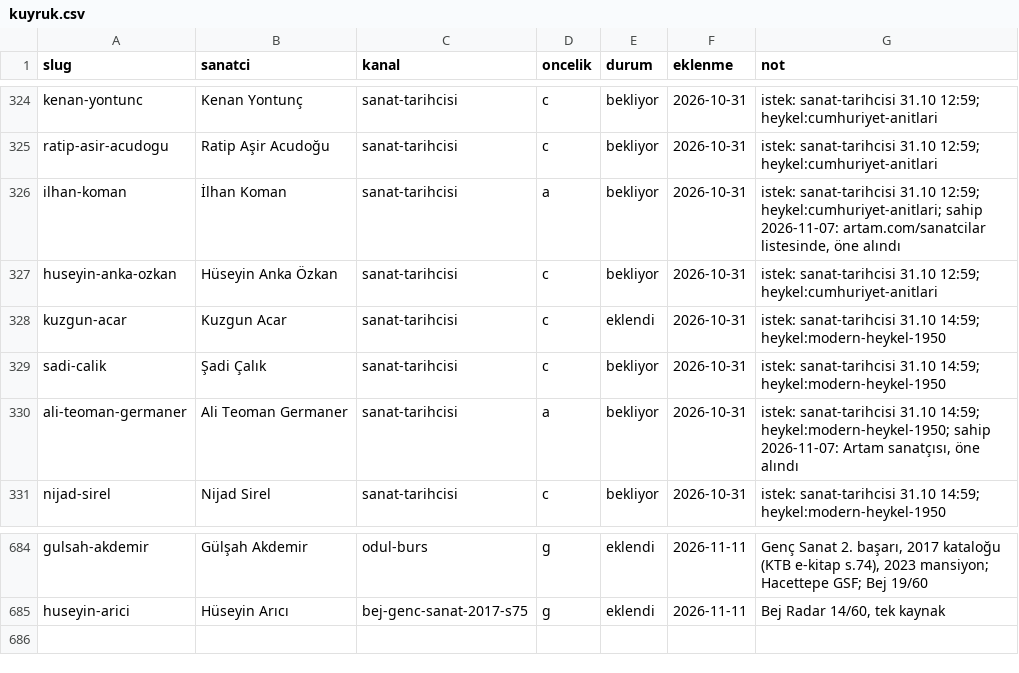
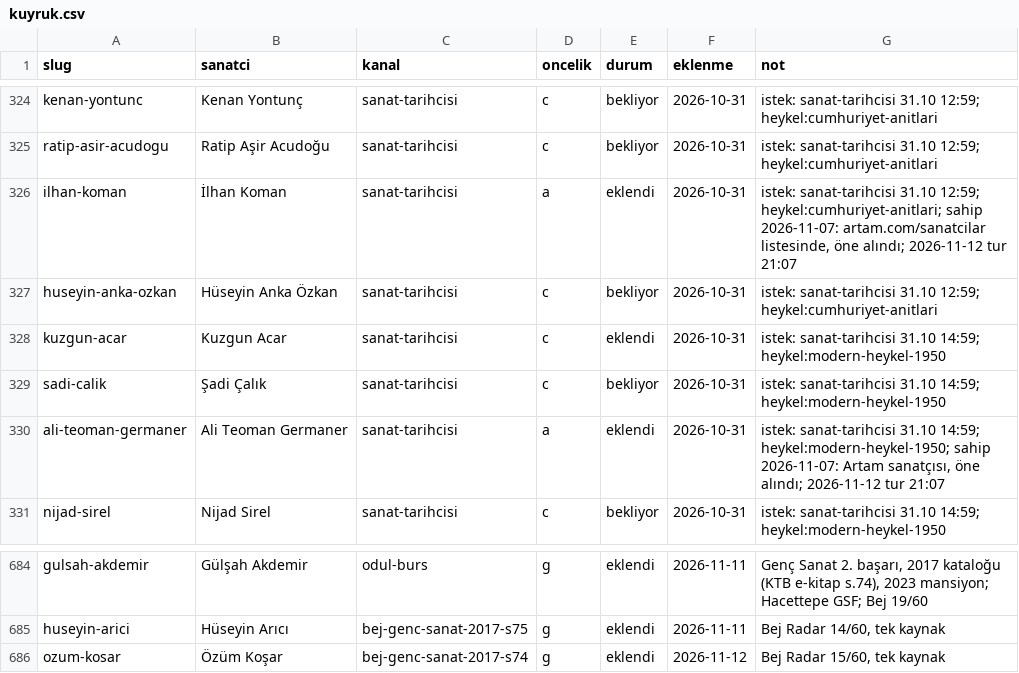
Before and after one commit to occiftci-ux/artvela-site, a CSV file: arastirma/kuyruk.csv, drawn as a sheet; only a part is shown, gaps mark what is left out.

```diff
--- a/arastirma/kuyruk.csv
+++ b/arastirma/kuyruk.csv
@@ -325,3 +325,3 @@ kenan-yontunc,Kenan Yontunç,sanat-tarihcisi,c,bekliyor,2026-10-31,istek: sanat-
 ratip-asir-acudogu,Ratip Aşir Acudoğu,sanat-tarihcisi,c,bekliyor,2026-10-31,istek: sanat-tarihcisi 31.10 12:59; heykel:cumhuriyet-anitlari
-ilhan-koman,İlhan Koman,sanat-tarihcisi,a,bekliyor,2026-10-31,"istek: sanat-tarihcisi 31.10 12:59; heykel:cumhuriyet-anitlari; sahip 2026-11-07: artam.com/sanatcilar listesinde, öne alındı"
+ilhan-koman,İlhan Koman,sanat-tarihcisi,a,eklendi,2026-10-31,"istek: sanat-tarihcisi 31.10 12:59; heykel:cumhuriyet-anitlari; sahip 2026-11-07: artam.com/sanatcilar listesinde, öne alındı; 2026-11-12 tur 21:07"
 huseyin-anka-ozkan,Hüseyin Anka Özkan,sanat-tarihcisi,c,bekliyor,2026-10-31,istek: sanat-tarihcisi 31.10 12:59; heykel:cumhuriyet-anitlari
@@ -329,3 +329,3 @@ kuzgun-acar,Kuzgun Acar,sanat-tarihcisi,c,eklendi,2026-10-31,istek: sanat-tarihc
 sadi-calik,Şadi Çalık,sanat-tarihcisi,c,bekliyor,2026-10-31,istek: sanat-tarihcisi 31.10 14:59; heykel:modern-heykel-1950
-ali-teoman-germaner,Ali Teoman Germaner,sanat-tarihcisi,a,bekliyor,2026-10-31,"istek: sanat-tarihcisi 31.10 14:59; heykel:modern-heykel-1950; sahip 2026-11-07: Artam sanatçısı, öne alındı"
+ali-teoman-germaner,Ali Teoman Germaner,sanat-tarihcisi,a,eklendi,2026-10-31,"istek: sanat-tarihcisi 31.10 14:59; heykel:modern-heykel-1950; sahip 2026-11-07: Artam sanatçısı, öne alındı; 2026-11-12 tur 21:07"
 nijad-sirel,Nijad Sirel,sanat-tarihcisi,c,bekliyor,2026-10-31,istek: sanat-tarihcisi 31.10 14:59; heykel:modern-heykel-1950
@@ -685 +685,2 @@ gulsah-akdemir,Gülşah Akdemir,odul-burs,g,eklendi,2026-11-11,"Genç Sanat 2. b
 huseyin-arici,Hüseyin Arıcı,bej-genc-sanat-2017-s75,g,eklendi,2026-11-11,"Bej Radar 14/60, tek kaynak"
+ozum-kosar,Özüm Koşar,bej-genc-sanat-2017-s74,g,eklendi,2026-11-12,"Bej Radar 15/60, tek kaynak"
```
Also changed, not shown: arastirma/artam-sanatcilar.csv, arastirma/sanatcilar.csv, 7 other files.
